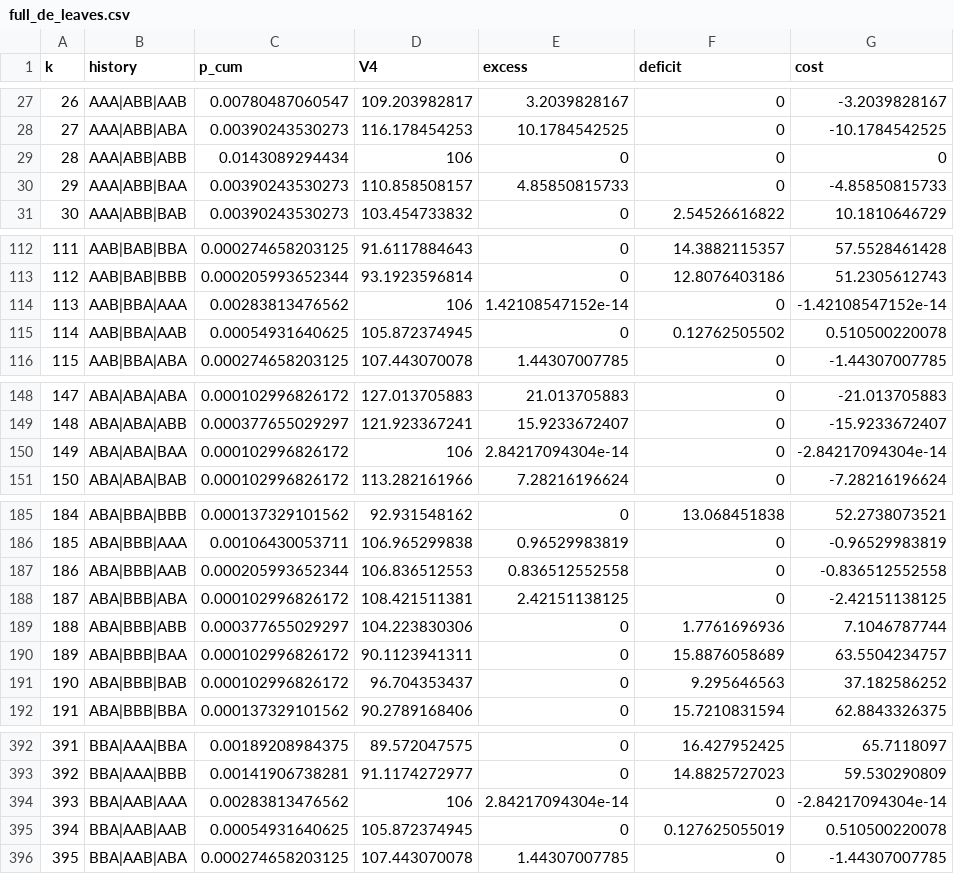
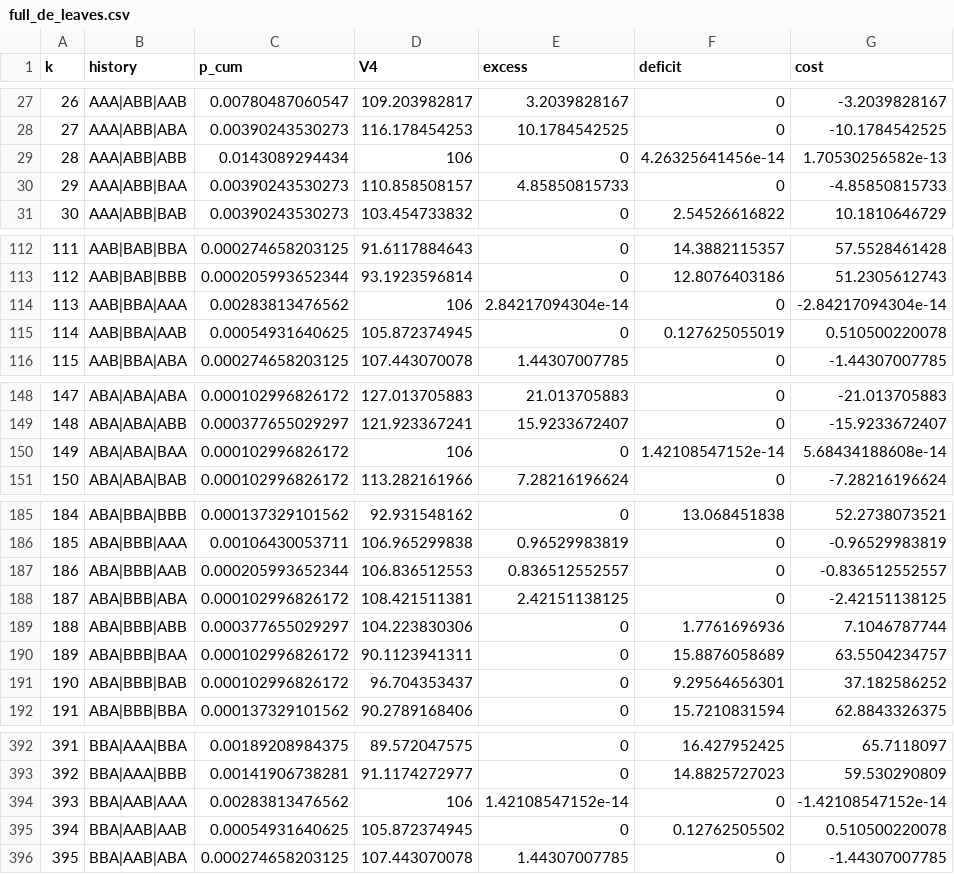
Before and after one commit to manuelavf/multi-stage-investment-model, a CSV file: results/full_de/full_de_leaves.csv, drawn as a sheet; only a part is shown, gaps mark what is left out; the diff covers the shown part only.

```diff
--- a/results/full_de/full_de_leaves.csv
+++ b/results/full_de/full_de_leaves.csv
@@ -28,3 +28,3 @@ k,history,p_cum,V4,excess,deficit,cost
 27,AAA|ABB|ABA,0.00390243530273,116.178454253,10.1784542525,0,-10.1784542525
-28,AAA|ABB|ABB,0.0143089294434,106,0,0,0
+28,AAA|ABB|ABB,0.0143089294434,106,0,4.26325641456e-14,1.70530256582e-13
 29,AAA|ABB|BAA,0.00390243530273,110.858508157,4.85850815733,0,-4.85850815733
@@ -113,4 +113,4 @@ k,history,p_cum,V4,excess,deficit,cost
 112,AAB|BAB|BBB,0.000205993652344,93.1923596814,0,12.8076403186,51.2305612743
-113,AAB|BBA|AAA,0.00283813476562,106,1.42108547152e-14,0,-1.42108547152e-14
-114,AAB|BBA|AAB,0.00054931640625,105.872374945,0,0.12762505502,0.510500220078
+113,AAB|BBA|AAA,0.00283813476562,106,2.84217094304e-14,0,-2.84217094304e-14
+114,AAB|BBA|AAB,0.00054931640625,105.872374945,0,0.127625055019,0.510500220078
 115,AAB|BBA|ABA,0.000274658203125,107.443070078,1.44307007785,0,-1.44307007785
@@ -149,3 +149,3 @@ k,history,p_cum,V4,excess,deficit,cost
 148,ABA|ABA|ABB,0.000377655029297,121.923367241,15.9233672407,0,-15.9233672407
-149,ABA|ABA|BAA,0.000102996826172,106,2.84217094304e-14,0,-2.84217094304e-14
+149,ABA|ABA|BAA,0.000102996826172,106,0,1.42108547152e-14,5.68434188608e-14
 150,ABA|ABA|BAB,0.000102996826172,113.282161966,7.28216196624,0,-7.28216196624
@@ -186,3 +186,3 @@ k,history,p_cum,V4,excess,deficit,cost
 185,ABA|BBB|AAA,0.00106430053711,106.965299838,0.96529983819,0,-0.96529983819
-186,ABA|BBB|AAB,0.000205993652344,106.836512553,0.836512552558,0,-0.836512552558
+186,ABA|BBB|AAB,0.000205993652344,106.836512553,0.836512552557,0,-0.836512552557
 187,ABA|BBB|ABA,0.000102996826172,108.421511381,2.42151138125,0,-2.42151138125
@@ -190,3 +190,3 @@ k,history,p_cum,V4,excess,deficit,cost
 189,ABA|BBB|BAA,0.000102996826172,90.1123941311,0,15.8876058689,63.5504234757
-190,ABA|BBB|BAB,0.000102996826172,96.704353437,0,9.295646563,37.182586252
+190,ABA|BBB|BAB,0.000102996826172,96.704353437,0,9.29564656301,37.182586252
 191,ABA|BBB|BBA,0.000137329101562,90.2789168406,0,15.7210831594,62.8843326375
@@ -393,4 +393,4 @@ k,history,p_cum,V4,excess,deficit,cost
 392,BBA|AAA|BBB,0.00141906738281,91.1174272977,0,14.8825727023,59.530290809
-393,BBA|AAB|AAA,0.00283813476562,106,2.84217094304e-14,0,-2.84217094304e-14
-394,BBA|AAB|AAB,0.00054931640625,105.872374945,0,0.127625055019,0.510500220078
+393,BBA|AAB|AAA,0.00283813476562,106,1.42108547152e-14,0,-1.42108547152e-14
+394,BBA|AAB|AAB,0.00054931640625,105.872374945,0,0.12762505502,0.510500220078
 395,BBA|AAB|ABA,0.000274658203125,107.443070078,1.44307007785,0,-1.44307007785
```
Also changed, not shown: 18 edited cells elsewhere in this file, results/lshaped/full_cuts.csv, results/lshaped/reduced_convergence.csv, 47 other files.
